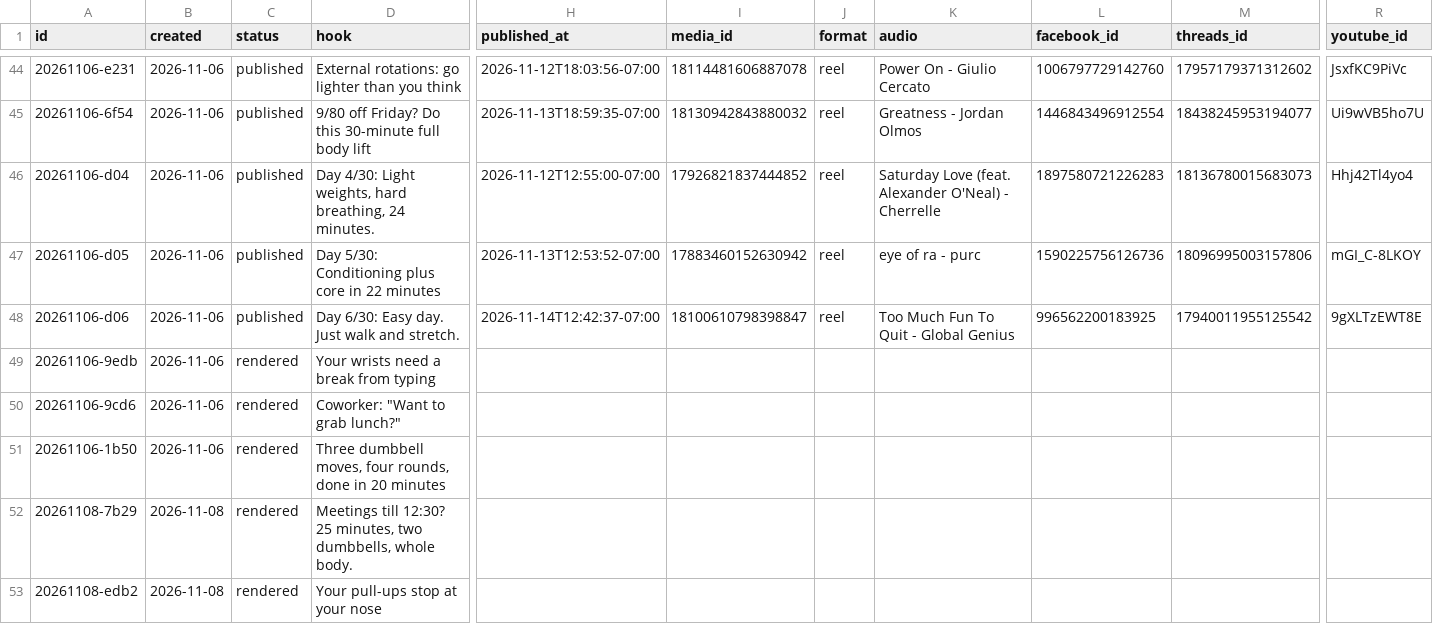
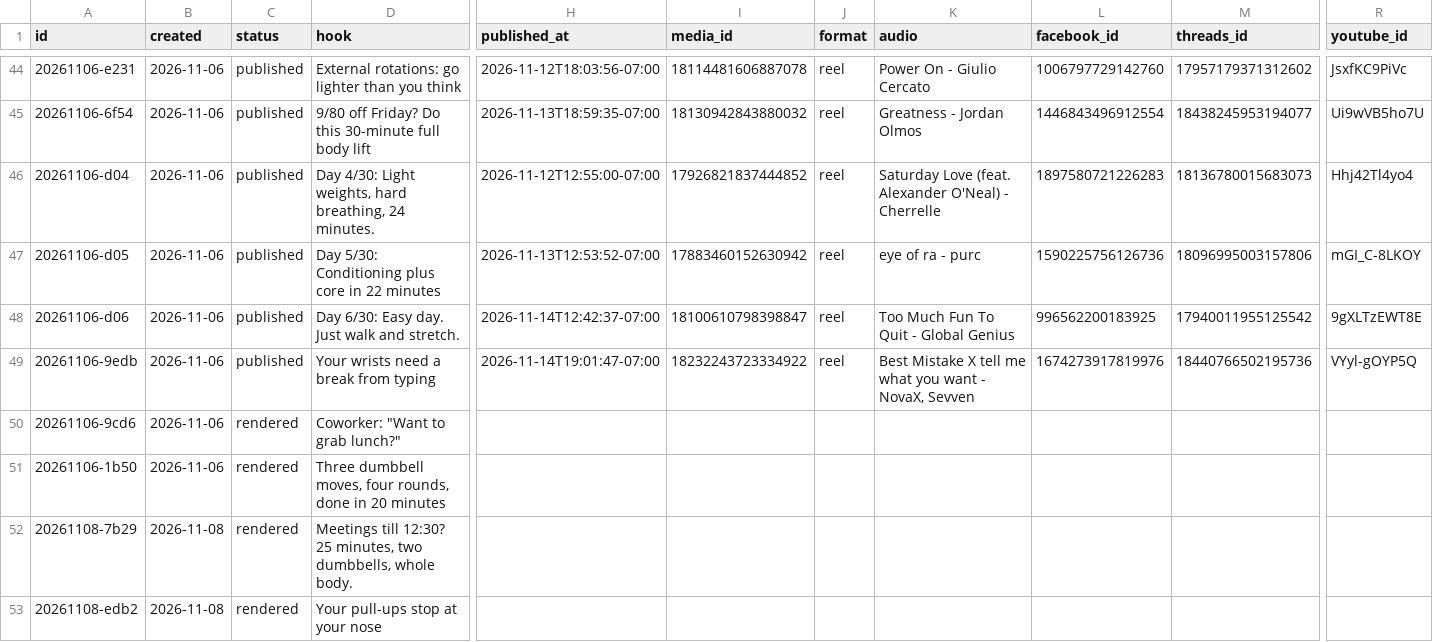
Before and after one commit to lunchbreaklifts/lunch-break-lifts, a CSV file: posts.csv, drawn as a sheet; only a part is shown, gaps mark what is left out; the diff names each change by its address in the sheet, - before the commit and + after, or states it on an @@ line.

Commit message:
Published post

```diff
--- a/posts.csv
+++ b/posts.csv
-C49 (status): rendered
+C49 (status): published
-H49 (published_at): (empty)
+H49 (published_at): 2026-11-14T19:01:47-07:00
-I49 (media_id): (empty)
+I49 (media_id): 18232243723334922
-J49 (format): (empty)
+J49 (format): reel
-K49 (audio): (empty)
+K49 (audio): Best Mistake X tell me what you want - NovaX, Sevven
-L49 (facebook_id): (empty)
+L49 (facebook_id): 1674273917819976
-M49 (threads_id): (empty)
+M49 (threads_id): 18440766502195736
-R49 (youtube_id): (empty)
+R49 (youtube_id): VYyl-gOYP5Q
```
Also changed, not shown: 14 other files.
